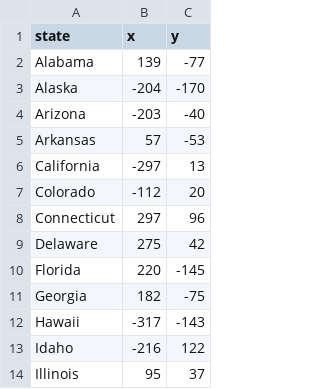
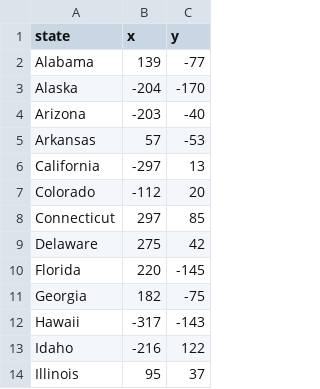
Before and after one commit to ArieKnoester/us-states-game, a CSV file: 50_states.csv, drawn as a sheet; only a part is shown.

Commit message:
Adjusted position of 'Connecticut'.

```diff
--- a/50_states.csv
+++ b/50_states.csv
@@ -7,3 +7,3 @@ California,-297,13
 Colorado,-112,20
-Connecticut,297,96
+Connecticut,297,85
 Delaware,275,42
```
